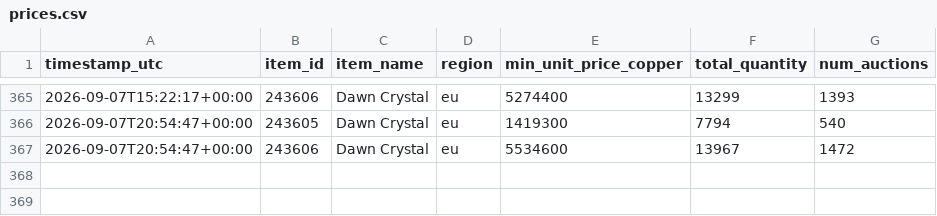
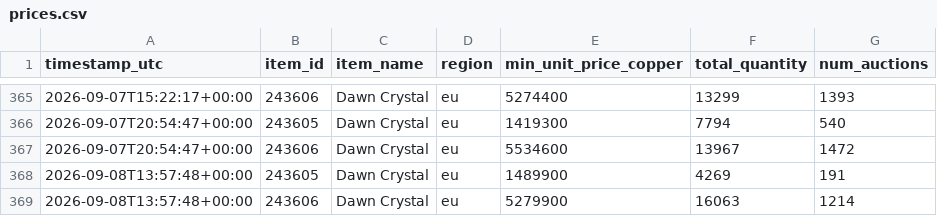
Before and after one commit to Turtle-dev3/WoWItemPricer, a CSV file: data/prices.csv, drawn as a sheet; only a part is shown, gaps mark what is left out.

```diff
--- a/data/prices.csv
+++ b/data/prices.csv
@@ -367 +367,3 @@ timestamp_utc,item_id,item_name,region,min_unit_price_copper,total_quantity,num_
 2026-09-07T20:54:47+00:00,243606,Dawn Crystal,eu,5534600,13967,1472
+2026-09-08T13:57:48+00:00,243605,Dawn Crystal,eu,1489900,4269,191
+2026-09-08T13:57:48+00:00,243606,Dawn Crystal,eu,5279900,16063,1214
```
Also changed, not shown: 2 other files.
